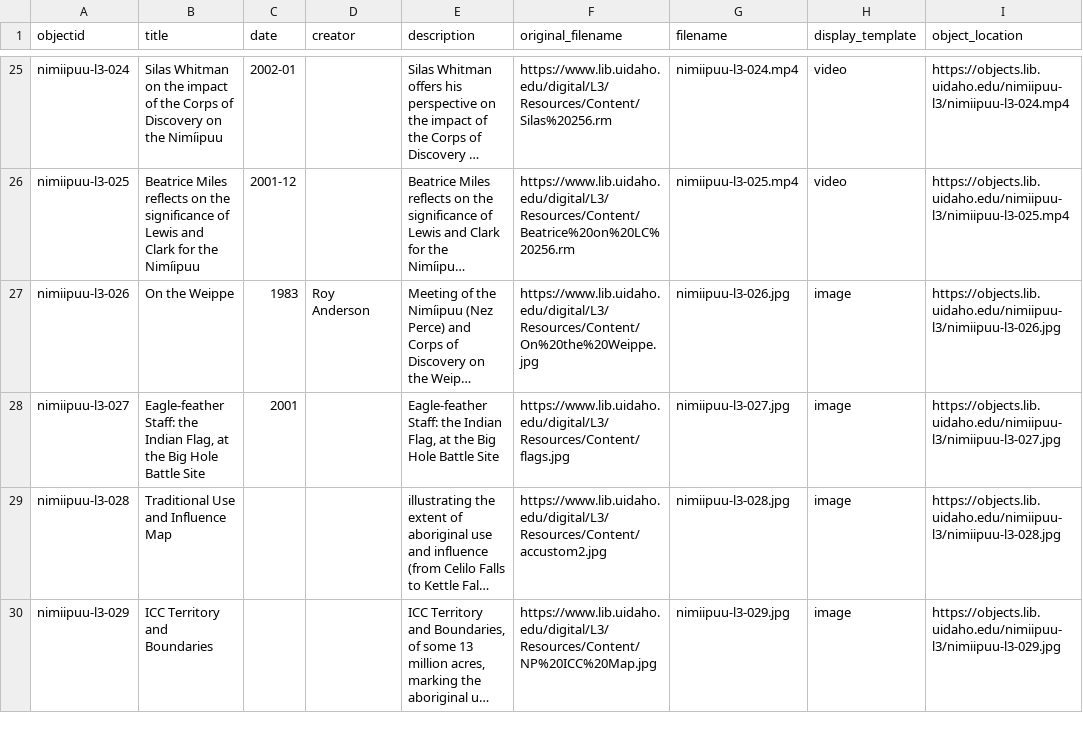
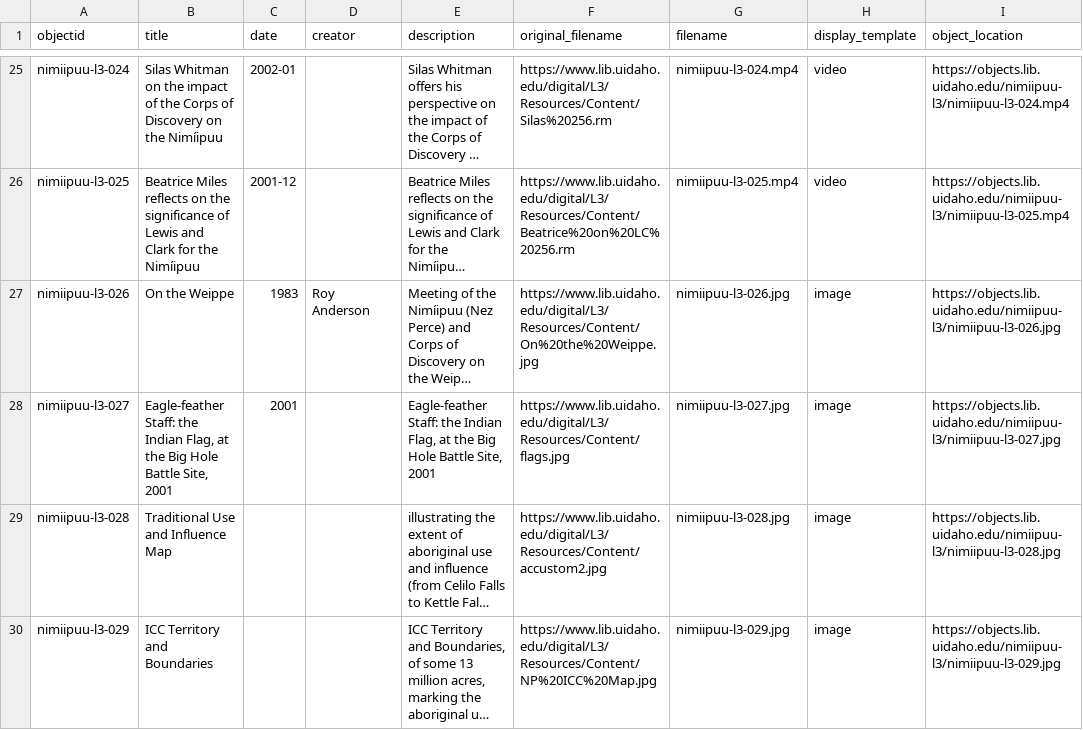
Before and after one commit to thecdil/nimiipuu-l3, a CSV file: _data/nimiipuu-l3.csv, drawn as a sheet; only a part is shown, gaps mark what is left out; long unchanged cells end in …; the diff names each change by its address in the sheet, - before the commit and + after, or states it on an @@ line.

Commit message:
tweak title

```diff
--- a/_data/nimiipuu-l3.csv
+++ b/_data/nimiipuu-l3.csv
-B28 (title): …Hole Battle Site
+B28 (title): …Hole Battle Site, 2001
-E28 (description): …Hole Battle Site
+E28 (description): …Hole Battle Site, 2001
```
